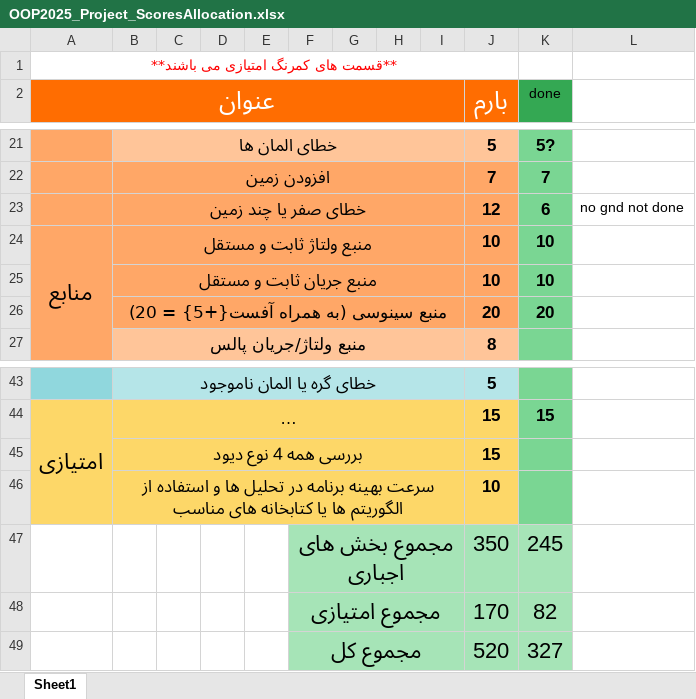
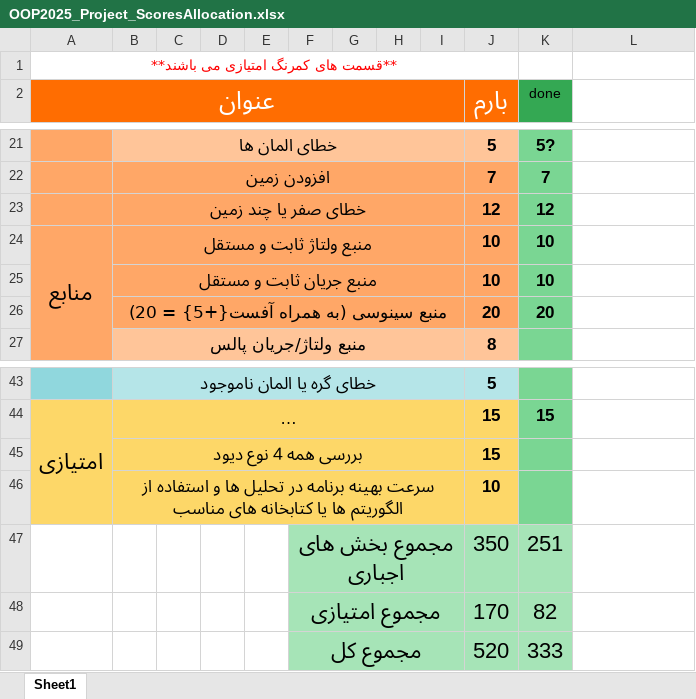
Before and after one commit to ArmanHaghighi/unicorn_SPICE, an Excel workbook: OOP2025_Project_ScoresAllocation.xlsx, sheet Sheet1, drawn as a sheet; only a part is shown, gaps mark what is left out; long unchanged cells end in …; values as stored, in another font and other column widths than the file's, no borders; the diff names each change by its address in the sheet, - before the commit and + after, or states it on an @@ line.

```diff
--- a/OOP2025_Project_ScoresAllocation.xlsx (sheet Sheet1)
+++ b/OOP2025_Project_ScoresAllocation.xlsx (sheet Sheet1)
-K23 (done): 6
+K23 (done): 12
-L23: no gnd not done
+L23: (empty)
-K47 (done): 245
+K47 (done): 251
-K49 (done): 327
+K49 (done): 333
```
Also changed, not shown: 8 other files.
